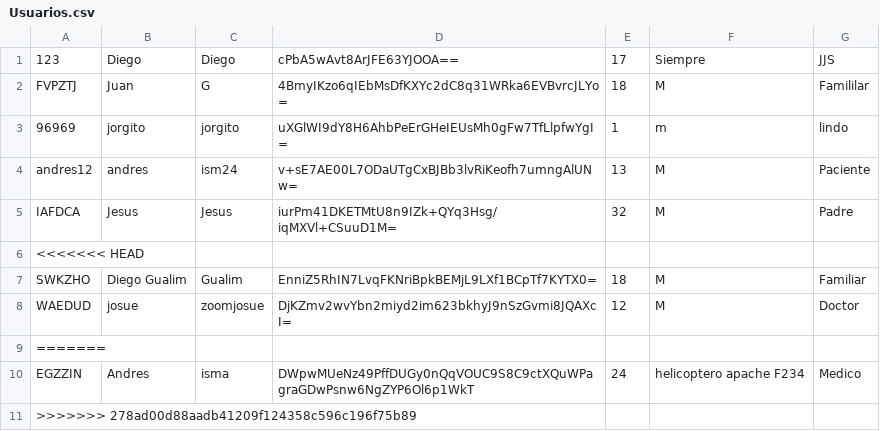
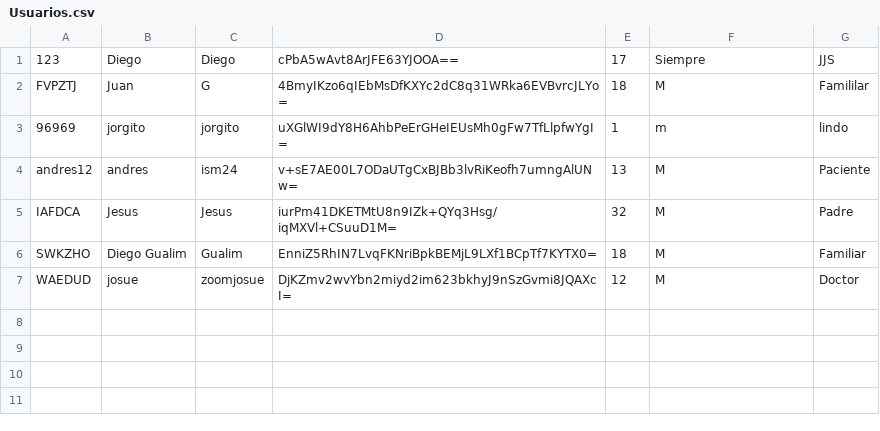
Before and after one commit to IsmaLovesU/ProyPOO, a CSV file: Usuarios.csv, drawn as a sheet.

Commit message:
Arreglando conflictos

```diff
--- a/Usuarios.csv
+++ b/Usuarios.csv
@@ -5,7 +5,3 @@ andres12,andres,ism24,v+sE7AE00L7ODaUTgCxBJBb3lvRiKeofh7umngAlUNw=,13,M,Paciente
 IAFDCA,Jesus,Jesus,iurPm41DKETMtU8n9IZk+QYq3Hsg/iqMXVl+CSuuD1M=,32,M,Padre
-<<<<<<< HEAD
 SWKZHO,Diego Gualim,Gualim,EnniZ5RhIN7LvqFKNriBpkBEMjL9LXf1BCpTf7KYTX0=,18,M,Familiar
 WAEDUD,josue,zoomjosue,DjKZmv2wvYbn2miyd2im623bkhyJ9nSzGvmi8JQAXcI=,12,M,Doctor
-=======
-EGZZIN,Andres,isma,DWpwMUeNz49PffDUGy0nQqVOUC9S8C9ctXQuWPagraGDwPsnw6NgZYP6Ol6p1WkT,24,helicoptero apache F234,Medico
->>>>>>> 278ad00d88aadb41209f124358c596c196f75b89
```
